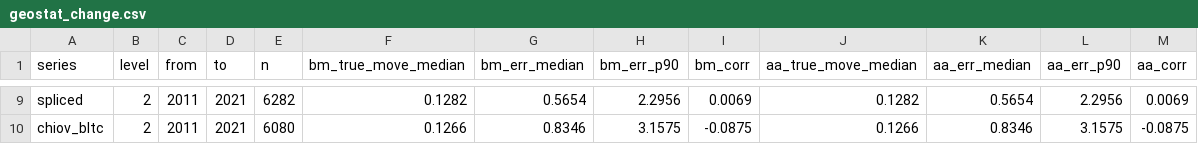
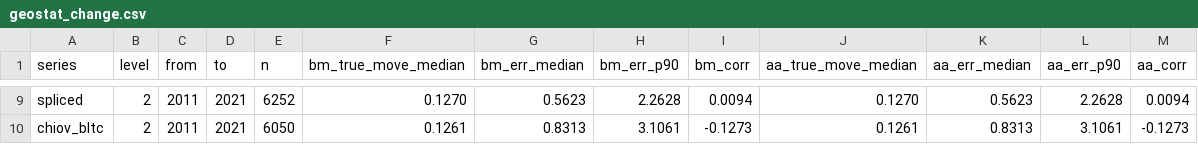
Before and after one commit to ohall2/world-population-centroids, a CSV file: docs/validation/geostat_change.csv, drawn as a sheet; only a part is shown, gaps mark what is left out; the diff covers the shown part only; the diff names each change by its address in the sheet, - before the commit and + after, or states it on an @@ line.

```diff
--- a/docs/validation/geostat_change.csv
+++ b/docs/validation/geostat_change.csv
-E9 (n): 6282
+E9 (n): 6252
-F9 (bm_true_move_median): 0.1282
+F9 (bm_true_move_median): 0.1270
-G9 (bm_err_median): 0.5654
+G9 (bm_err_median): 0.5623
-H9 (bm_err_p90): 2.2956
+H9 (bm_err_p90): 2.2628
-I9 (bm_corr): 0.0069
+I9 (bm_corr): 0.0094
-J9 (aa_true_move_median): 0.1282
+J9 (aa_true_move_median): 0.1270
-K9 (aa_err_median): 0.5654
+K9 (aa_err_median): 0.5623
-L9 (aa_err_p90): 2.2956
+L9 (aa_err_p90): 2.2628
-M9 (aa_corr): 0.0069
+M9 (aa_corr): 0.0094
-E10 (n): 6080
+E10 (n): 6050
-F10 (bm_true_move_median): 0.1266
+F10 (bm_true_move_median): 0.1261
-G10 (bm_err_median): 0.8346
+G10 (bm_err_median): 0.8313
-H10 (bm_err_p90): 3.1575
+H10 (bm_err_p90): 3.1061
-I10 (bm_corr): -0.0875
+I10 (bm_corr): -0.1273
-J10 (aa_true_move_median): 0.1266
+J10 (aa_true_move_median): 0.1261
-K10 (aa_err_median): 0.8346
+K10 (aa_err_median): 0.8313
-L10 (aa_err_p90): 3.1575
+L10 (aa_err_p90): 3.1061
-M10 (aa_corr): -0.0875
+M10 (aa_corr): -0.1273
```
Also changed, not shown: 36 edited cells elsewhere in this file, docs/validation/census_change.csv, docs/validation/geostat_position.csv, 20 other files.
